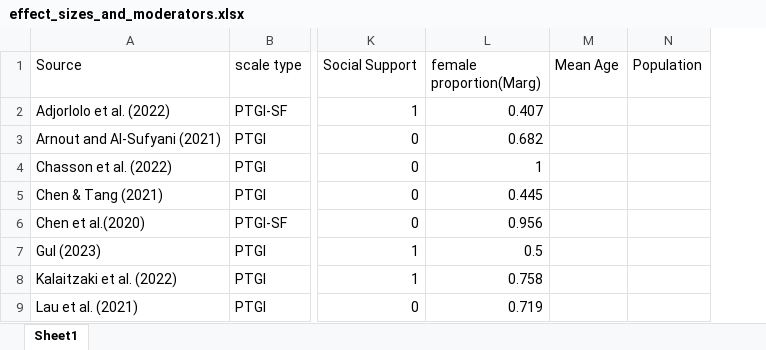
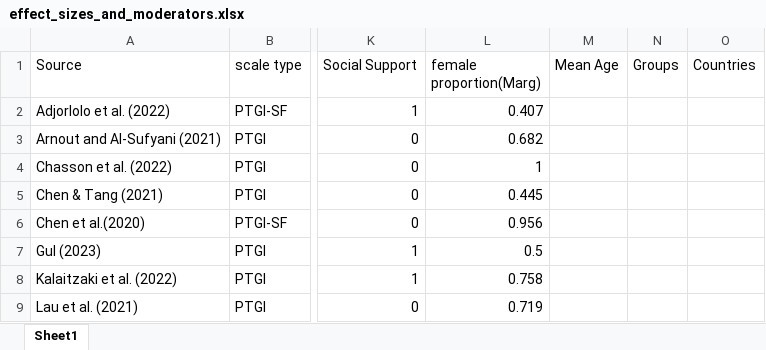
Before and after one commit to qizhouduan-nd/ptg-covid, an Excel workbook: data and code/effect_sizes_and_moderators.xlsx, sheet Sheet1, drawn as a sheet; only a part is shown, gaps mark what is left out; values as stored, in another font and other column widths than the file's, no borders; removed rows and columns are numbered as before the commit, all else as after; the diff names each change by its address in the sheet, - before the commit and + after, or states it on an @@ line.

```diff
--- a/data and code/effect_sizes_and_moderators.xlsx (sheet Sheet1)
+++ b/data and code/effect_sizes_and_moderators.xlsx (sheet Sheet1)
-column N (Population), empty
+column N (Groups), empty
+column O (Countries), empty
```
Also changed, not shown: 2 other files.
